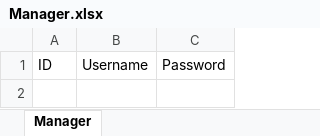
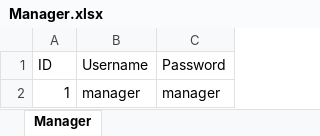
Before and after one commit to redzenova/iHotel, an Excel workbook: build/classes/db/Manager.xlsx, sheet Manager, drawn as a sheet; values as stored, in another font and other column widths than the file's, no borders; the diff names each change by its address in the sheet, - before the commit and + after, or states it on an @@ line.

```diff
--- a/build/classes/db/Manager.xlsx (sheet Manager)
+++ b/build/classes/db/Manager.xlsx (sheet Manager)
+row 2: 1 | manager | manager
```
Also changed, not shown: build/classes/db/User.xlsx, src/db/User.xlsx, 9 other files.
